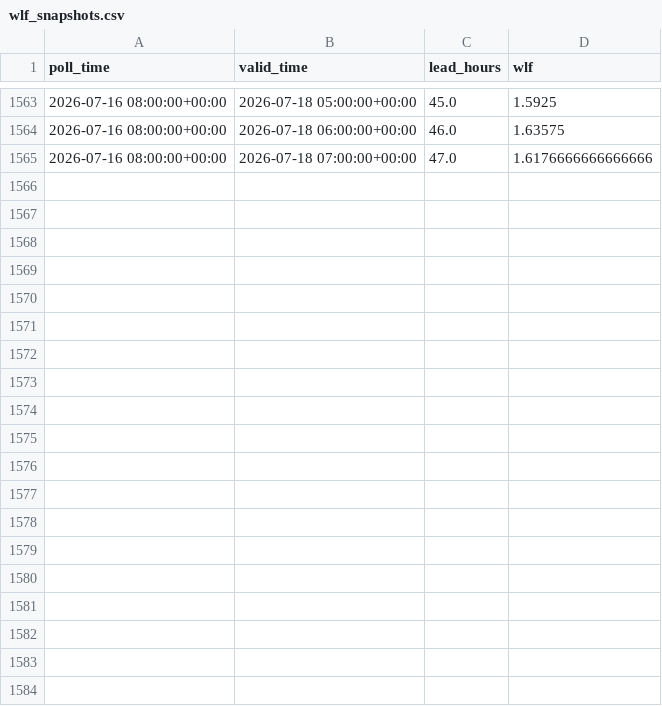
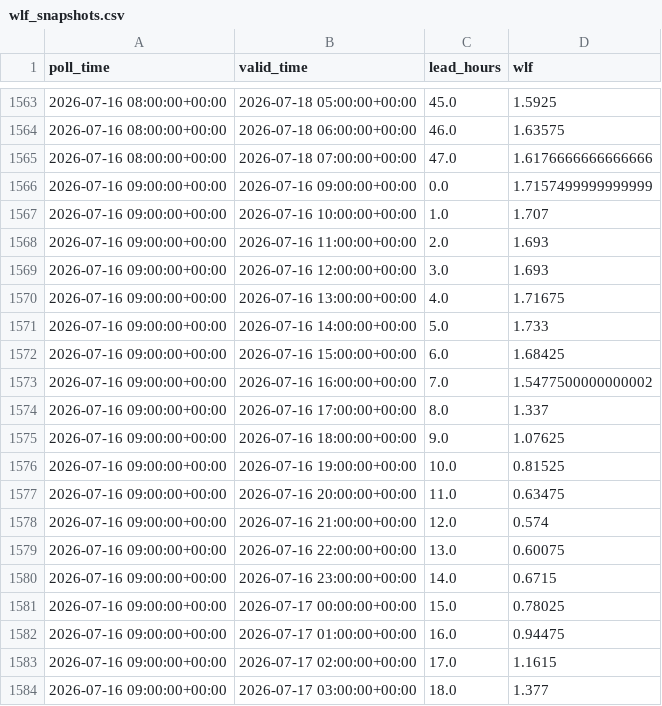
Before and after one commit to ndelworth/water-level-forecasts-data, a CSV file: data/wlf_snapshots.csv, drawn as a sheet; only a part is shown, gaps mark what is left out; the diff covers the shown part only; the diff names each change by its address in the sheet, - before the commit and + after, or states it on an @@ line.

```diff
--- a/data/wlf_snapshots.csv
+++ b/data/wlf_snapshots.csv
+row 1566: 2026-07-16 09:00:00+00:00 | 2026-07-16 09:00:00+00:00 | 0.0 | 1.7157499999999999
+row 1567: 2026-07-16 09:00:00+00:00 | 2026-07-16 10:00:00+00:00 | 1.0 | 1.707
+row 1568: 2026-07-16 09:00:00+00:00 | 2026-07-16 11:00:00+00:00 | 2.0 | 1.693
+row 1569: 2026-07-16 09:00:00+00:00 | 2026-07-16 12:00:00+00:00 | 3.0 | 1.693
+row 1570: 2026-07-16 09:00:00+00:00 | 2026-07-16 13:00:00+00:00 | 4.0 | 1.71675
+row 1571: 2026-07-16 09:00:00+00:00 | 2026-07-16 14:00:00+00:00 | 5.0 | 1.733
+row 1572: 2026-07-16 09:00:00+00:00 | 2026-07-16 15:00:00+00:00 | 6.0 | 1.68425
+row 1573: 2026-07-16 09:00:00+00:00 | 2026-07-16 16:00:00+00:00 | 7.0 | 1.5477500000000002
+row 1574: 2026-07-16 09:00:00+00:00 | 2026-07-16 17:00:00+00:00 | 8.0 | 1.337
+row 1575: 2026-07-16 09:00:00+00:00 | 2026-07-16 18:00:00+00:00 | 9.0 | 1.07625
+row 1576: 2026-07-16 09:00:00+00:00 | 2026-07-16 19:00:00+00:00 | 10.0 | 0.81525
+row 1577: 2026-07-16 09:00:00+00:00 | 2026-07-16 20:00:00+00:00 | 11.0 | 0.63475
+row 1578: 2026-07-16 09:00:00+00:00 | 2026-07-16 21:00:00+00:00 | 12.0 | 0.574
+row 1579: 2026-07-16 09:00:00+00:00 | 2026-07-16 22:00:00+00:00 | 13.0 | 0.60075
+row 1580: 2026-07-16 09:00:00+00:00 | 2026-07-16 23:00:00+00:00 | 14.0 | 0.6715
+row 1581: 2026-07-16 09:00:00+00:00 | 2026-07-17 00:00:00+00:00 | 15.0 | 0.78025
+row 1582: 2026-07-16 09:00:00+00:00 | 2026-07-17 01:00:00+00:00 | 16.0 | 0.94475
+row 1583: 2026-07-16 09:00:00+00:00 | 2026-07-17 02:00:00+00:00 | 17.0 | 1.1615
+row 1584: 2026-07-16 09:00:00+00:00 | 2026-07-17 03:00:00+00:00 | 18.0 | 1.377
```
Also changed, not shown: 29 added rows elsewhere in this file.
